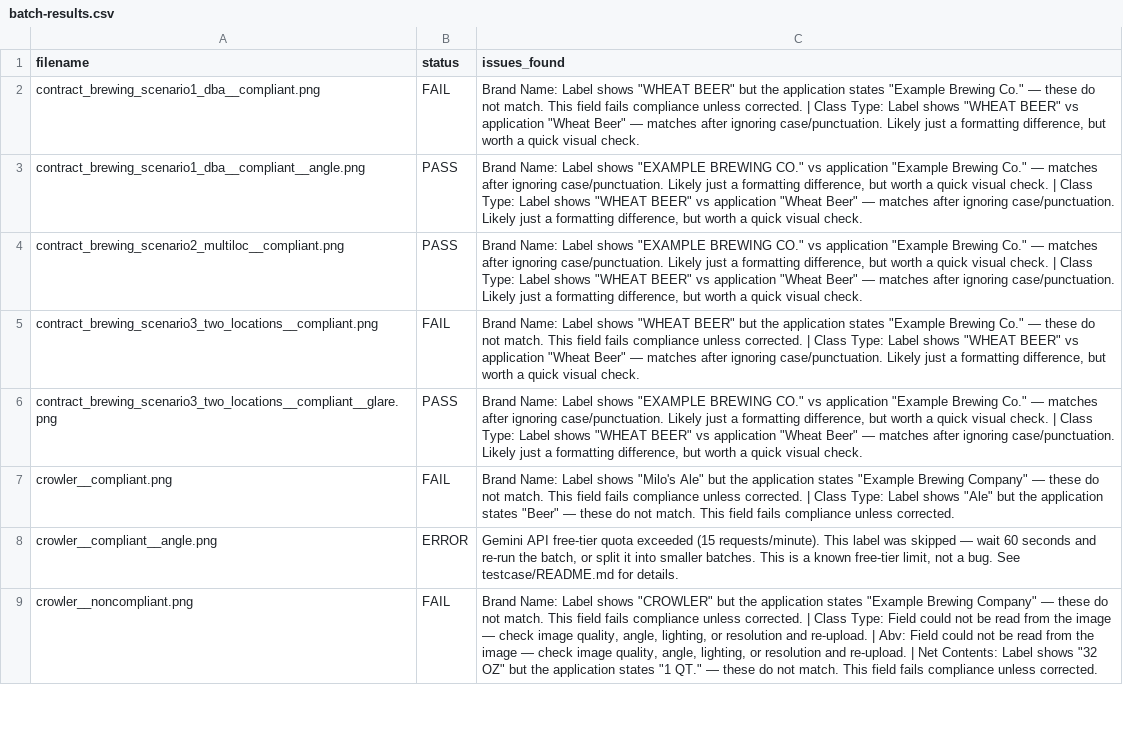
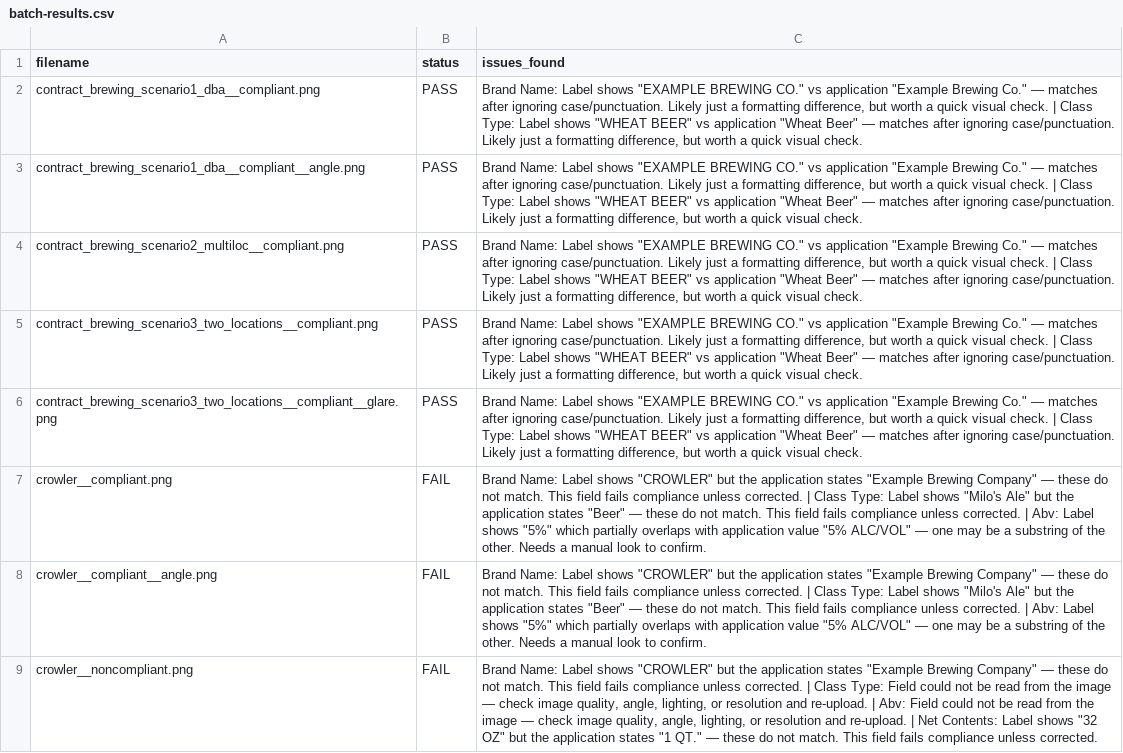
Before and after one commit to petabase/TakeHomeProject, a CSV file: testcase/batchLabels/batch-results.csv, drawn as a sheet; only a part is shown; the diff covers the shown part only.

Commit message:
Improve Batch process and add screenshot

```diff
--- a/testcase/batchLabels/batch-results.csv
+++ b/testcase/batchLabels/batch-results.csv
@@ -1,9 +1,9 @@
 filename,status,issues_found
-contract_brewing_scenario1_dba__compliant.png,FAIL,"Brand Name: Label shows ""WHEAT BEER"" but the application states ""Example Brewing Co."" — these do not match. This field fails compliance unless corrected. | Class Type: Label shows ""WHEAT BEER"" vs application ""Wheat Beer"" — matches after ignoring case/punctuation. Likely just a formatting difference, but worth a quick visual check."
+contract_brewing_scenario1_dba__compliant.png,PASS,"Brand Name: Label shows ""EXAMPLE BREWING CO."" vs application ""Example Brewing Co."" — matches after ignoring case/punctuation. Likely just a formatting difference, but worth a quick visual check. | Class Type: Label shows ""WHEAT BEER"" vs application ""Wheat Beer"" — matches after ignoring case/punctuation. Likely just a formatting difference, but worth a quick visual check."
 contract_brewing_scenario1_dba__compliant__angle.png,PASS,"Brand Name: Label shows ""EXAMPLE BREWING CO."" vs application ""Example Brewing Co."" — matches after ignoring case/punctuation. Likely just a formatting difference, but worth a quick visual check. | Class Type: Label shows ""WHEAT BEER"" vs application ""Wheat Beer"" — matches after ignoring case/punctuation. Likely just a formatting difference, but worth a quick visual check."
 contract_brewing_scenario2_multiloc__compliant.png,PASS,"Brand Name: Label shows ""EXAMPLE BREWING CO."" vs application ""Example Brewing Co."" — matches after ignoring case/punctuation. Likely just a formatting difference, but worth a quick visual check. | Class Type: Label shows ""WHEAT BEER"" vs application ""Wheat Beer"" — matches after ignoring case/punctuation. Likely just a formatting difference, but worth a quick visual check."
-contract_brewing_scenario3_two_locations__compliant.png,FAIL,"Brand Name: Label shows ""WHEAT BEER"" but the application states ""Example Brewing Co."" — these do not match. This field fails compliance unless corrected. | Class Type: Label shows ""WHEAT BEER"" vs application ""Wheat Beer"" — matches after ignoring case/punctuation. Likely just a formatting difference, but worth a quick visual check."
+contract_brewing_scenario3_two_locations__compliant.png,PASS,"Brand Name: Label shows ""EXAMPLE BREWING CO."" vs application ""Example Brewing Co."" — matches after ignoring case/punctuation. Likely just a formatting difference, but worth a quick visual check. | Class Type: Label shows ""WHEAT BEER"" vs application ""Wheat Beer"" — matches after ignoring case/punctuation. Likely just a formatting difference, but worth a quick visual check."
 contract_brewing_scenario3_two_locations__compliant__glare.png,PASS,"Brand Name: Label shows ""EXAMPLE BREWING CO."" vs application ""Example Brewing Co."" — matches after ignoring case/punctuation. Likely just a formatting difference, but worth a quick visual check. | Class Type: Label shows ""WHEAT BEER"" vs application ""Wheat Beer"" — matches after ignoring case/punctuation. Likely just a formatting difference, but worth a quick visual check."
-crowler__compliant.png,FAIL,"Brand Name: Label shows ""Milo's Ale"" but the application states ""Example Brewing Company"" — these do not match. This field fails compliance unless corrected. | Class Type: Label shows ""Ale"" but the application states ""Beer"" — these do not match. This field fails compliance unless corrected."
-crowler__compliant__angle.png,ERROR,"Gemini API free-tier quota exceeded (15 requests/minute). This label was skipped — wait 60 seconds and re-run the batch, or split it into smaller batches. This is a known free-tier limit, not a bug. See testcase/README.md for details."
+crowler__compliant.png,FAIL,"Brand Name: Label shows ""CROWLER"" but the application states ""Example Brewing Company"" — these do not match. This field fails compliance unless corrected. | Class Type: Label shows ""Milo's Ale"" but the application states ""Beer"" — these do not match. This field fails compliance unless corrected. | Abv: Label shows ""5%"" which partially overlaps with application value ""5% ALC/VOL"" — one may be a substring of the other. Needs a manual look to confirm."
+crowler__compliant__angle.png,FAIL,"Brand Name: Label shows ""CROWLER"" but the application states ""Example Brewing Company"" — these do not match. This field fails compliance unless corrected. | Class Type: Label shows ""Milo's Ale"" but the application states ""Beer"" — these do not match. This field fails compliance unless corrected. | Abv: Label shows ""5%"" which partially overlaps with application value ""5% ALC/VOL"" — one may be a substring of the other. Needs a manual look to confirm."
 crowler__noncompliant.png,FAIL,"Brand Name: Label shows ""CROWLER"" but the application states ""Example Brewing Company"" — these do not match. This field fails compliance unless corrected. | Class Type: Field could not be read from the image — check image quality, angle, lighting, or resolution and re-upload. | Abv: Field could not be read from the image — check image quality, angle, lighting, or resolution and re-upload. | Net Contents: Label shows ""32 OZ"" but the application states ""1 QT."" — these do not match. This field fails compliance unless corrected."
```
Also changed, not shown: 8 edited cells elsewhere in this file, 3 other files.
